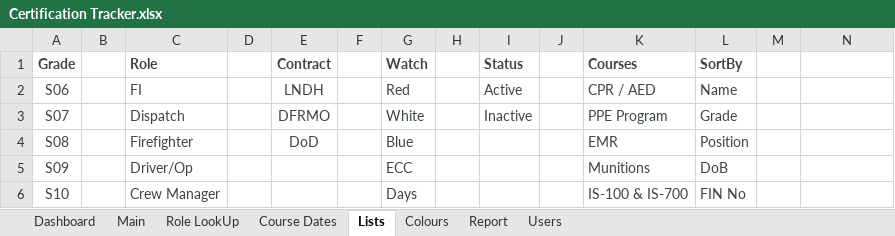
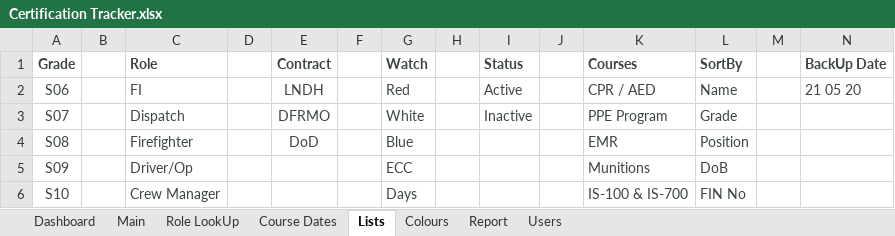
Before and after one commit to jules008/CertsTracker, an Excel workbook: Certification Tracker.xlsx, sheet Lists, drawn as a sheet; only a part is shown; values as stored, in another font and other column widths than the file's, no borders; the diff names each change by its address in the sheet, - before the commit and + after, or states it on an @@ line.

```diff
--- a/Certification Tracker.xlsx (sheet Lists)
+++ b/Certification Tracker.xlsx (sheet Lists)
-N1: (empty)
+N1: BackUp Date
-N2 (BackUp Date): (empty)
+N2 (BackUp Date): 21 05 20
```
Also changed, not shown: charts or pictures, 5 other files.
